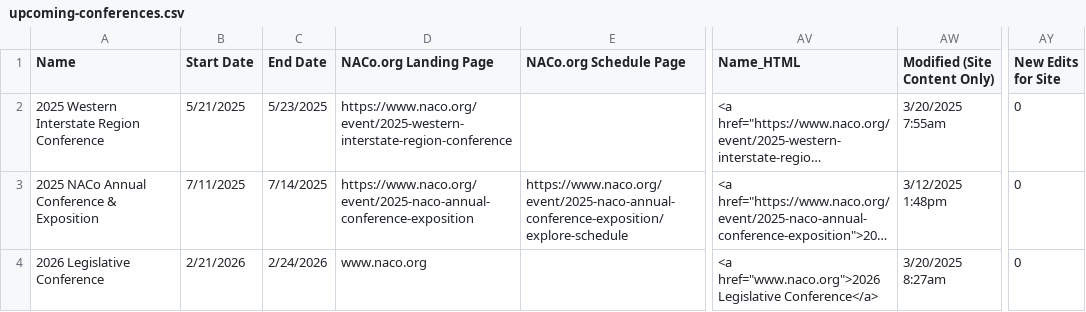
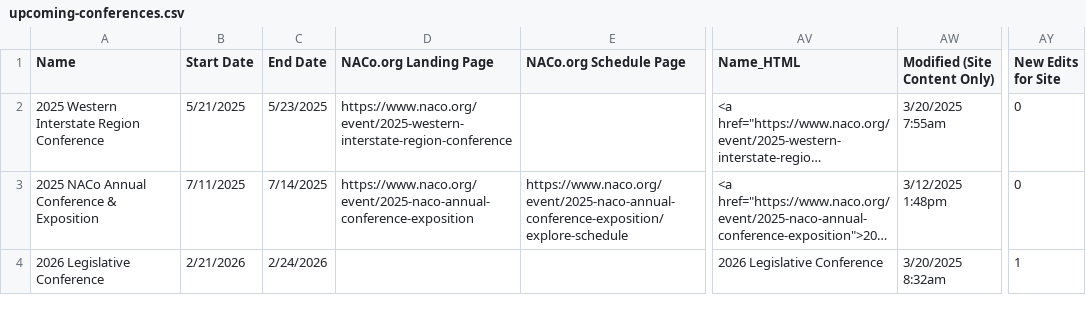
Before and after one commit to NACoDigTeam/naco-tables, a CSV file: upcoming-conferences.csv, drawn as a sheet; only a part is shown, gaps mark what is left out; long unchanged cells end in …; the diff names each change by its address in the sheet, - before the commit and + after, or states it on an @@ line.

Commit message:
Update CSV from Airtable automation

```diff
--- a/upcoming-conferences.csv
+++ b/upcoming-conferences.csv
-D4 (NACo.org Landing Page): www.naco.org
+D4 (NACo.org Landing Page): (empty)
-AV4 (Name_HTML): <a href="www.naco.org">2026 Legislative Conference</a>
+AV4 (Name_HTML): 2026 Legislative Conference
-AW4 (Modified (Site Content Only)): 3/20/2025 8:27am
+AW4 (Modified (Site Content Only)): 3/20/2025 8:32am
-AY4 (New Edits for Site): 0
+AY4 (New Edits for Site): 1
```
